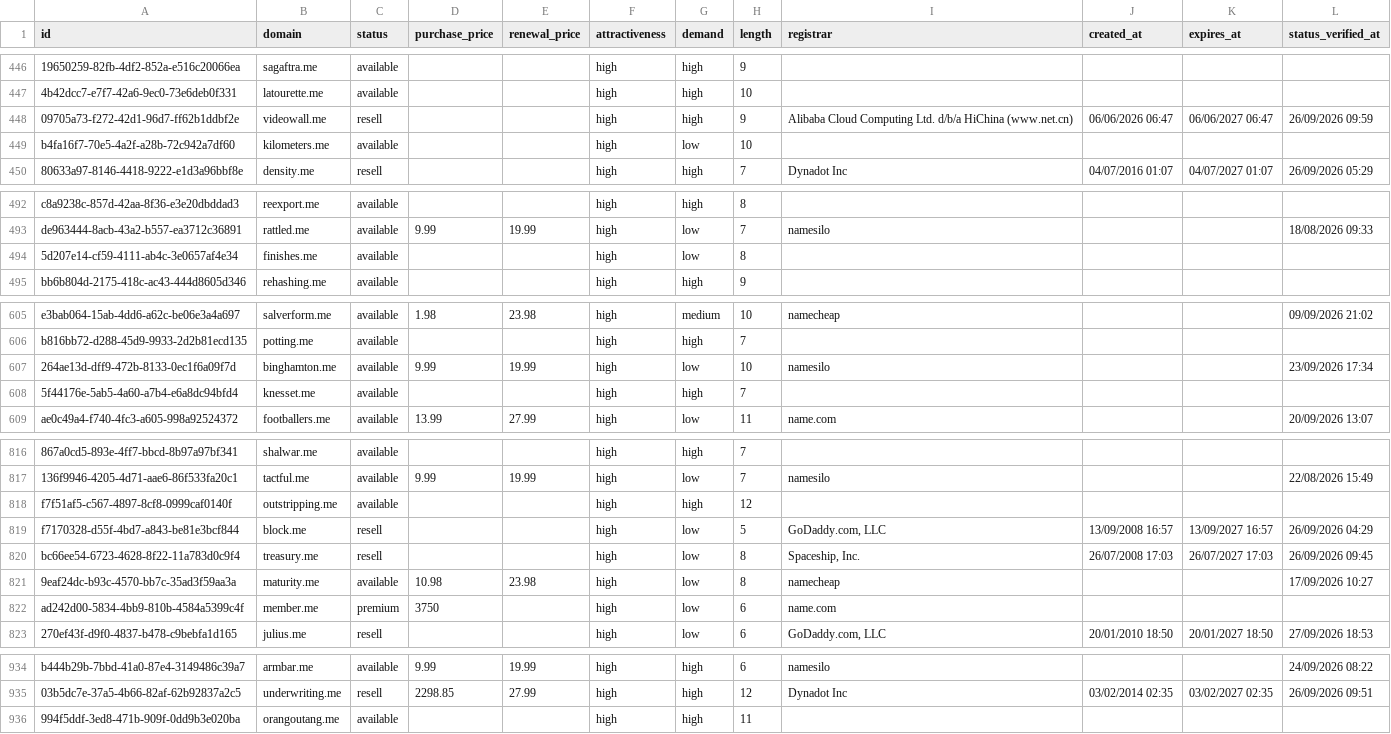
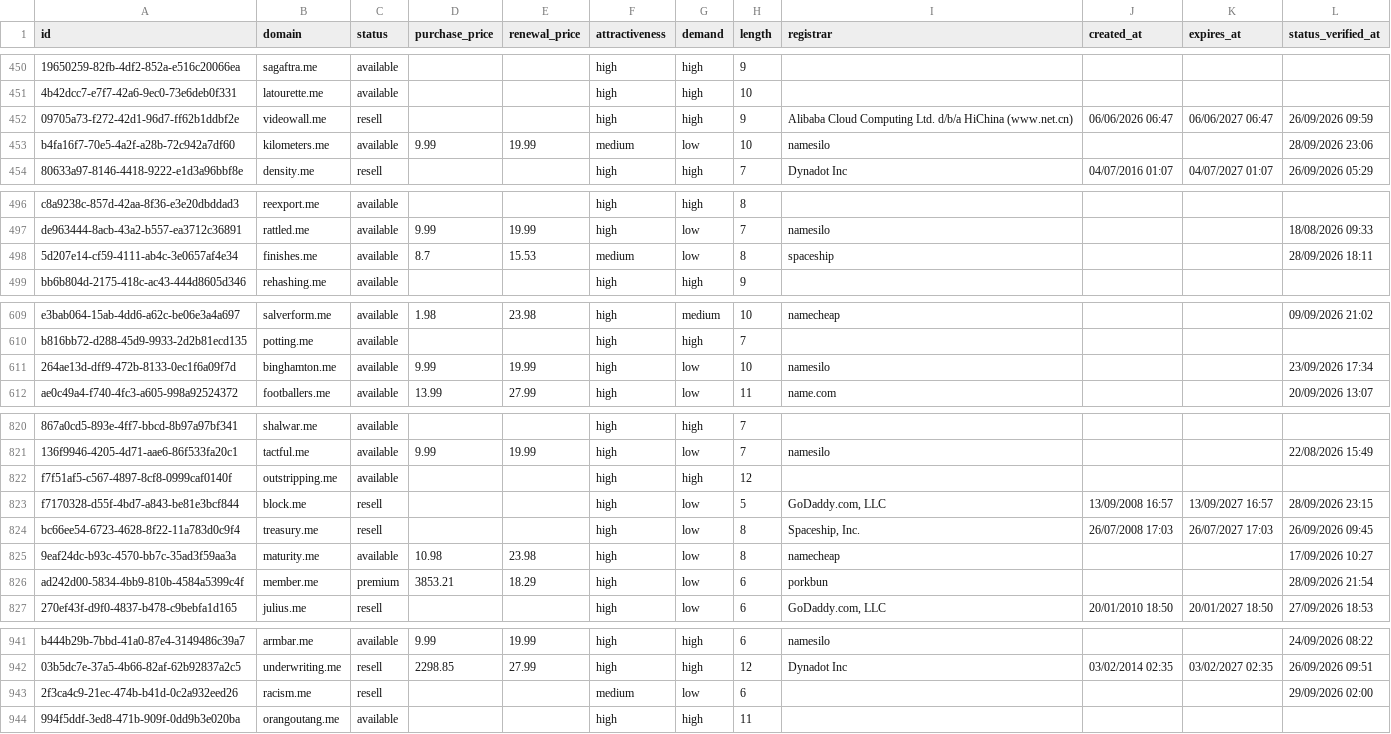
Before and after one commit to UniqueDomains/me-oneword-domains, a CSV file: me.csv, drawn as a sheet; only a part is shown, gaps mark what is left out; removed rows and columns are numbered as before the commit, all else as after; the diff covers the shown part only; the diff names each change by its address in the sheet, - before the commit and + after, or states it on an @@ line.

```diff
--- a/me.csv
+++ b/me.csv
-D453 (purchase_price): (empty)
+D453 (purchase_price): 9.99
-E453 (renewal_price): (empty)
+E453 (renewal_price): 19.99
-F453 (attractiveness): high
+F453 (attractiveness): medium
-I453 (registrar): (empty)
+I453 (registrar): namesilo
-L453 (status_verified_at): (empty)
+L453 (status_verified_at): 28/09/2026 23:06
-D498 (purchase_price): (empty)
+D498 (purchase_price): 8.7
-E498 (renewal_price): (empty)
+E498 (renewal_price): 15.53
-F498 (attractiveness): high
+F498 (attractiveness): medium
-I498 (registrar): (empty)
+I498 (registrar): spaceship
-L498 (status_verified_at): (empty)
+L498 (status_verified_at): 28/09/2026 18:11
-row 608: 5f44176e-5ab5-4a60-a7b4-e6a8dc94bfd4 | knesset.me | available |  |  | high | high | 7
-L823 (status_verified_at): 26/09/2026 04:29
+L823 (status_verified_at): 28/09/2026 23:15
-D826 (purchase_price): 3750
+D826 (purchase_price): 3853.21
-E826 (renewal_price): (empty)
+E826 (renewal_price): 18.29
-I826 (registrar): name.com
+I826 (registrar): porkbun
-L826 (status_verified_at): (empty)
+L826 (status_verified_at): 28/09/2026 21:54
+row 943: 2f3ca4c9-21ec-474b-b41d-0c2a932eed26 | racism.me | resell |  |  | medium | low | 6 |  |  |  | 29/09/2026 02:00
```
Also changed, not shown: 8 added rows, 8 removed rows and 31 edited cells elsewhere in this file, 4 other files.
